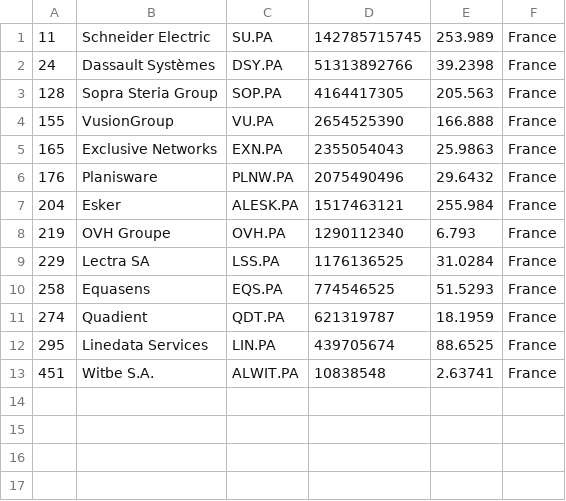
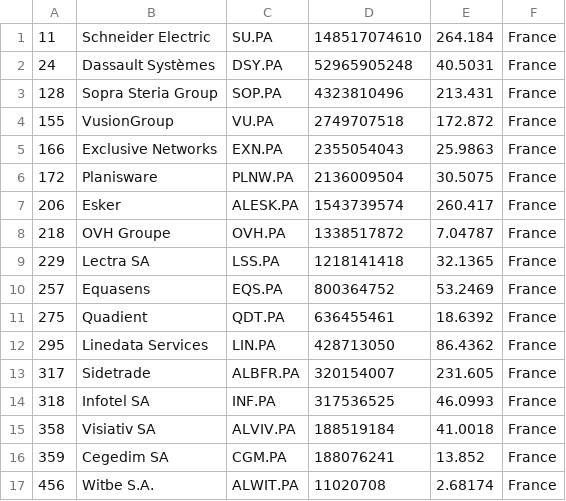
Before and after one commit to lxkishoxl/merida-june-6-2024, a CSV file: companies_france.csv, drawn as a sheet.

```diff
--- a/companies_france.csv
+++ b/companies_france.csv
@@ -1,13 +1,17 @@
-"11","Schneider Electric","SU.PA","142785715745","253.989","France"
-"24","Dassault Systèmes","DSY.PA","51313892766","39.2398","France"
-"128","Sopra Steria Group","SOP.PA","4164417305","205.563","France"
-"155","VusionGroup","VU.PA","2654525390","166.888","France"
-"165","Exclusive Networks","EXN.PA","2355054043","25.9863","France"
-"176","Planisware","PLNW.PA","2075490496","29.6432","France"
-"204","Esker","ALESK.PA","1517463121","255.984","France"
-"219","OVH Groupe","OVH.PA","1290112340","6.793","France"
-"229","Lectra SA","LSS.PA","1176136525","31.0284","France"
-"258","Equasens","EQS.PA","774546525","51.5293","France"
-"274","Quadient","QDT.PA","621319787","18.1959","France"
-"295","Linedata Services","LIN.PA","439705674","88.6525","France"
-"451","Witbe S.A.","ALWIT.PA","10838548","2.63741","France"
+"11","Schneider Electric","SU.PA","148517074610","264.184","France"
+"24","Dassault Systèmes","DSY.PA","52965905248","40.5031","France"
+"128","Sopra Steria Group","SOP.PA","4323810496","213.431","France"
+"155","VusionGroup","VU.PA","2749707518","172.872","France"
+"166","Exclusive Networks","EXN.PA","2355054043","25.9863","France"
+"172","Planisware","PLNW.PA","2136009504","30.5075","France"
+"206","Esker","ALESK.PA","1543739574","260.417","France"
+"218","OVH Groupe","OVH.PA","1338517872","7.04787","France"
+"229","Lectra SA","LSS.PA","1218141418","32.1365","France"
+"257","Equasens","EQS.PA","800364752","53.2469","France"
+"275","Quadient","QDT.PA","636455461","18.6392","France"
+"295","Linedata Services","LIN.PA","428713050","86.4362","France"
+"317","Sidetrade","ALBFR.PA","320154007","231.605","France"
+"318","Infotel SA","INF.PA","317536525","46.0993","France"
+"358","Visiativ SA","ALVIV.PA","188519184","41.0018","France"
+"359","Cegedim SA","CGM.PA","188076241","13.852","France"
+"456","Witbe S.A.","ALWIT.PA","11020708","2.68174","France"
```
Also changed, not shown: companies-all.csv, companies_germany.csv, 1 other file.
